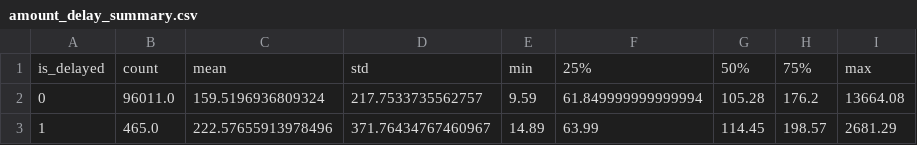
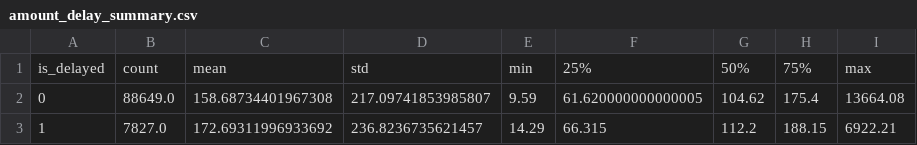
Before and after one commit to 4QAQ4/olist-delivery-risk, a CSV file: reports/amount_delay_summary.csv, drawn as a sheet.

Commit message:
data_exploreDay1.1

```diff
--- a/reports/amount_delay_summary.csv
+++ b/reports/amount_delay_summary.csv
@@ -1,3 +1,3 @@
 is_delayed,count,mean,std,min,25%,50%,75%,max
-0,96011.0,159.5196936809324,217.7533735562757,9.59,61.849999999999994,105.28,176.2,13664.08
-1,465.0,222.57655913978496,371.76434767460967,14.89,63.99,114.45,198.57,2681.29
+0,88649.0,158.68734401967308,217.09741853985807,9.59,61.620000000000005,104.62,175.4,13664.08
+1,7827.0,172.69311996933692,236.8236735621457,14.29,66.315,112.2,188.15,6922.21
```
Also changed, not shown: reports/state_delay_summary.csv, 2 other files.
